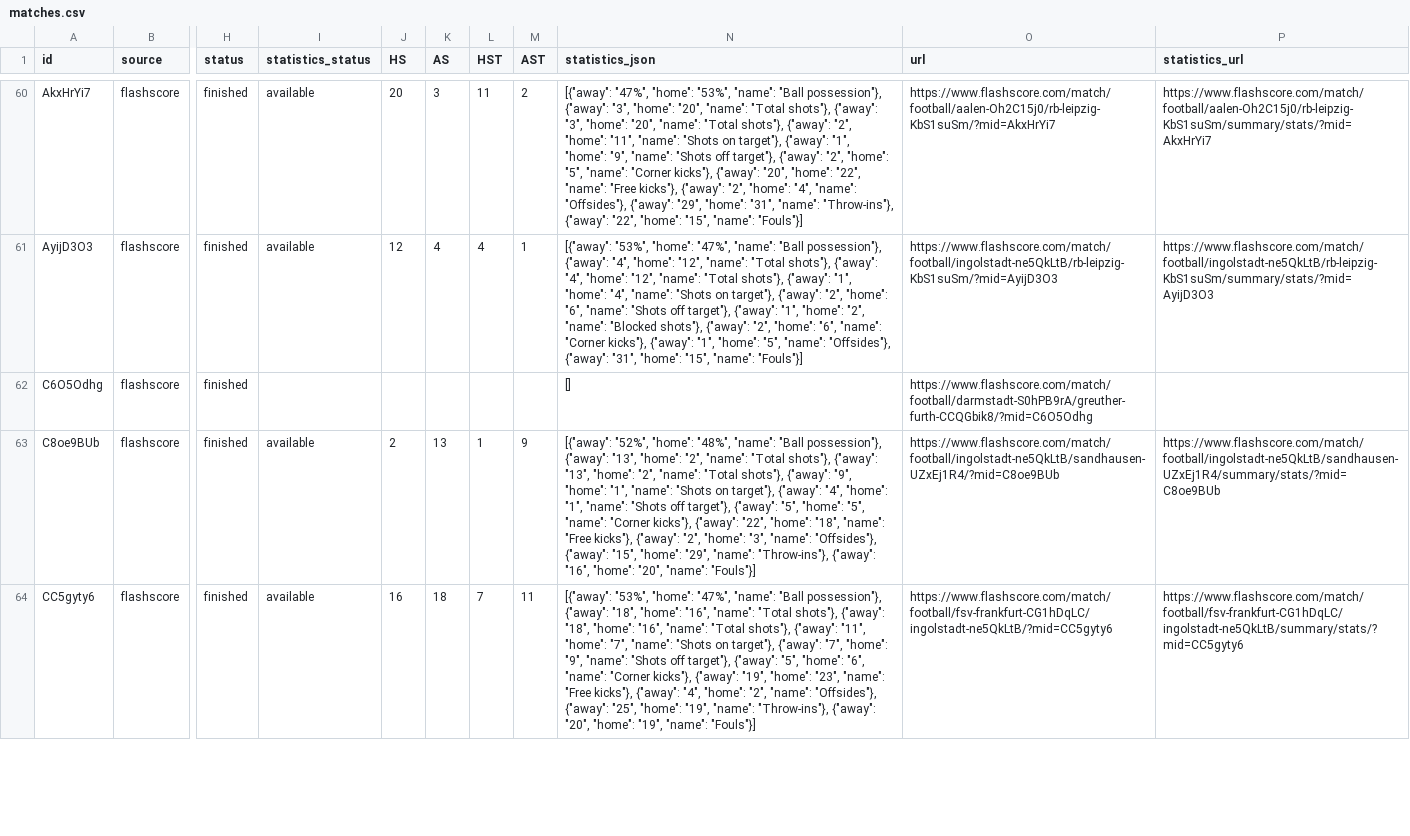
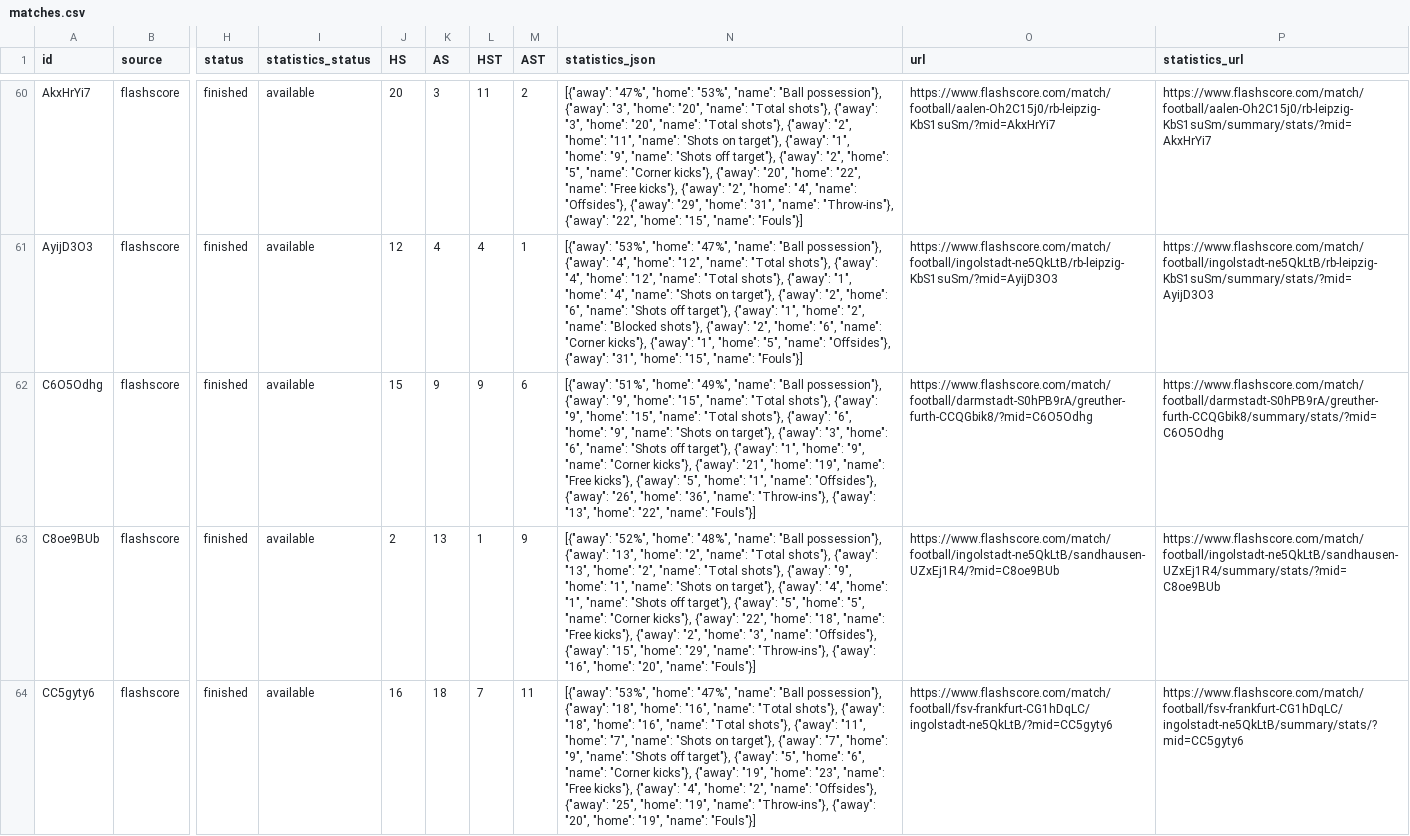
Before and after one commit to JAXON220803/data_scrapping, a CSV file: data/Germany/D2/2014-2015/flashscore/matches.csv, drawn as a sheet; only a part is shown, gaps mark what is left out; the diff covers the shown part only; the diff names each change by its address in the sheet, - before the commit and + after, or states it on an @@ line.

```diff
--- a/data/Germany/D2/2014-2015/flashscore/matches.csv
+++ b/data/Germany/D2/2014-2015/flashscore/matches.csv
-I62 (statistics_status): (empty)
+I62 (statistics_status): available
-J62 (HS): (empty)
+J62 (HS): 15
-K62 (AS): (empty)
+K62 (AS): 9
-L62 (HST): (empty)
+L62 (HST): 9
-M62 (AST): (empty)
+M62 (AST): 6
-N62 (statistics_json): []
+N62 (statistics_json): [{"away": "51%", "home": "49%", "name": "Ball possession"}, {"away": "9", "home": "15", "name": "Total shots"}, {"away": "9", "home": "15", "name": "Total shots"}, {"away": "6", "home": "9", "name": "Shots on target"}, {"away": "3", "home": "6", "name": "Shots off target"}, {"away": "1", "home": "9", "name": "Corner kicks"}, {"away": "21", "home": "19", "name": "Free kicks"}, {"away": "5", "home": "1", "name": "Offsides"}, {"away": "26", "home": "36", "name": "Throw-ins"}, {"away": "13", "home": "22", "name": "Fouls"}]
-P62 (statistics_url): (empty)
+P62 (statistics_url): https://www.flashscore.com/match/football/darmstadt-S0hPB9rA/greuther-furth-CCQGbik8/summary/stats/?mid=C6O5Odhg
```
Also changed, not shown: 35 edited cells elsewhere in this file, filled/Germany/2014-2015/D2.csv, 5 other files.
